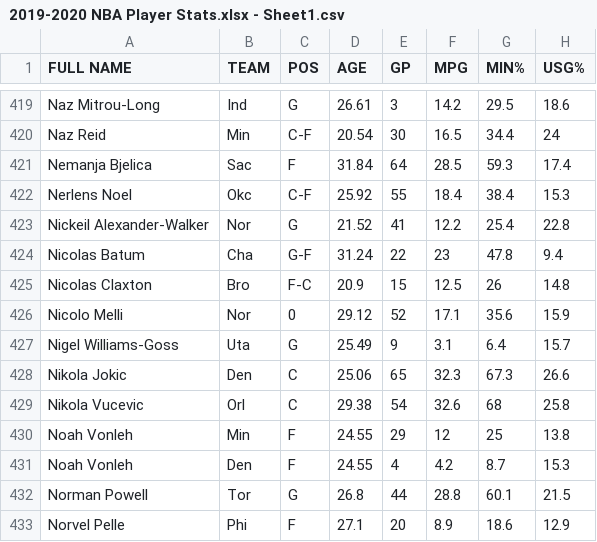
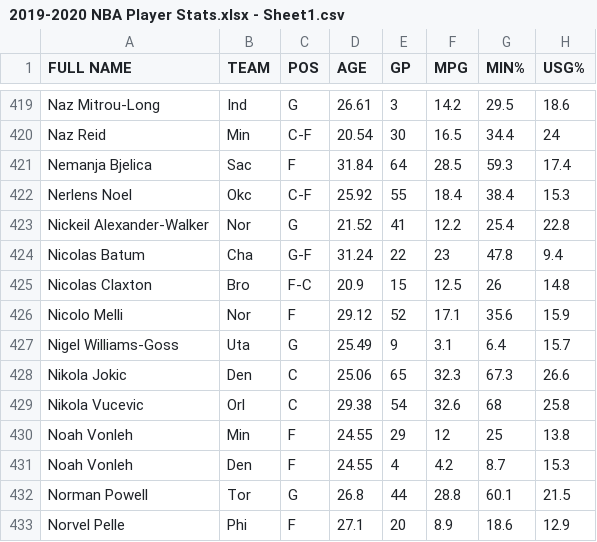
Before and after one commit to court-science/web-platform, a CSV file: NBA Data/2019-2020 NBA Player Stats.xlsx - Sheet1.csv, drawn as a sheet; only a part is shown, gaps mark what is left out; the diff names each change by its address in the sheet, - before the commit and + after, or states it on an @@ line.

Commit message:
Update 2019-2020 NBA Player Stats.xlsx - Sheet1.csv
removed error for a player position (Nicolo Melli)

```diff
--- a/NBA Data/2019-2020 NBA Player Stats.xlsx - Sheet1.csv
+++ b/NBA Data/2019-2020 NBA Player Stats.xlsx - Sheet1.csv
-C426 (POS): 0
+C426 (POS): F
```
